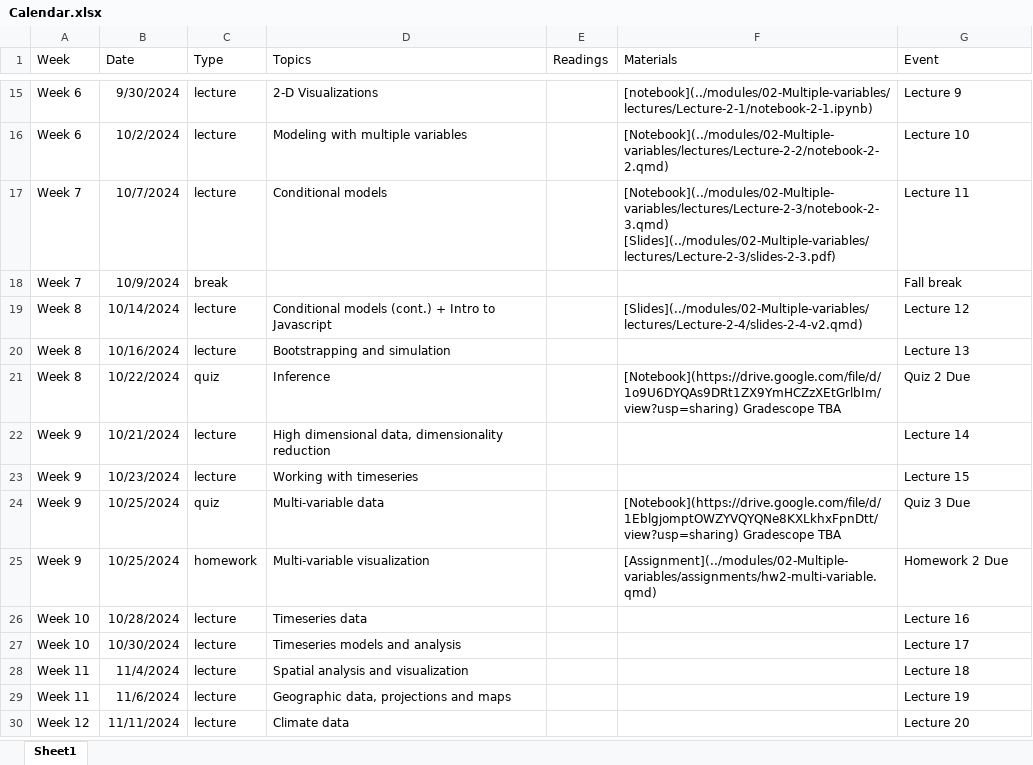
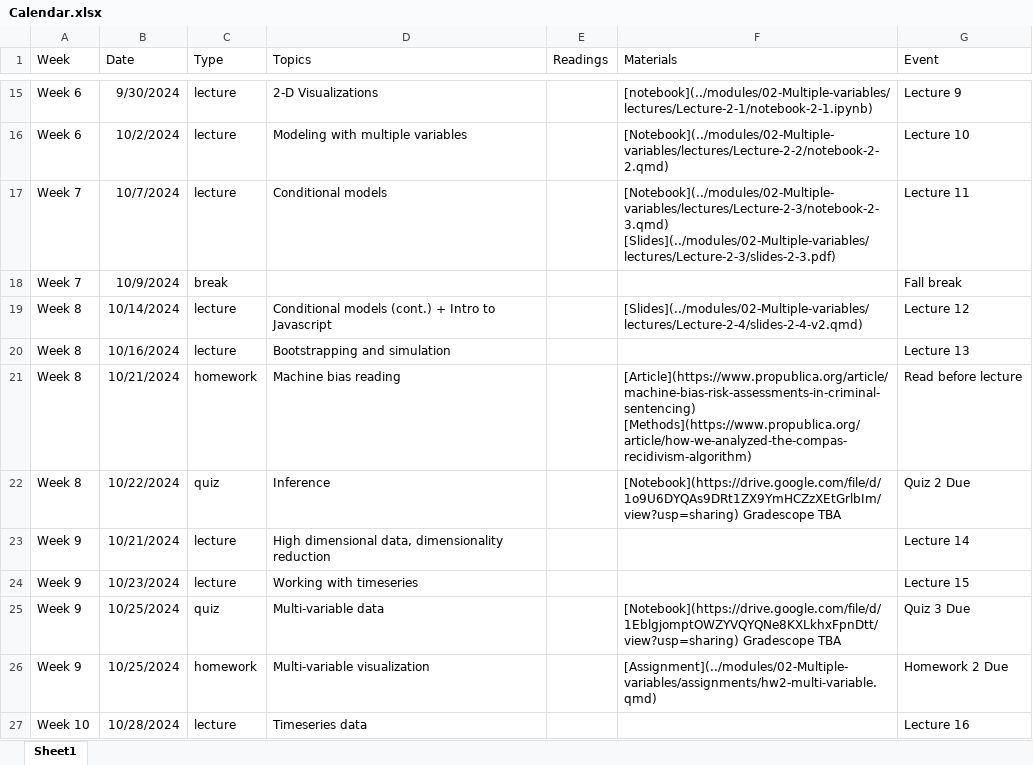
Before and after one commit to gabehope/DataViz, an Excel workbook: calendar/Calendar.xlsx, sheet Sheet1, drawn as a sheet; only a part is shown, gaps mark what is left out; the shorter side is filled out with more unchanged rows; values as stored, in another font and other column widths than the file's, no borders; the diff names each change by its address in the sheet, - before the commit and + after, or states it on an @@ line.

Commit message:
Machine bias

```diff
--- a/calendar/Calendar.xlsx (sheet Sheet1)
+++ b/calendar/Calendar.xlsx (sheet Sheet1)
+row 21: Week 8 | 10/21/2024 | homework | Machine bias reading |  | [Article](https://www.propublica.org/article/machine-bias-risk-assessments-in-criminal-sentencing) [Methods](https://www.propublica.org/article/how-we-analyzed-the-compas-recidivism-algorithm) | Read before lecture
```
Also changed, not shown: 2 other files.
